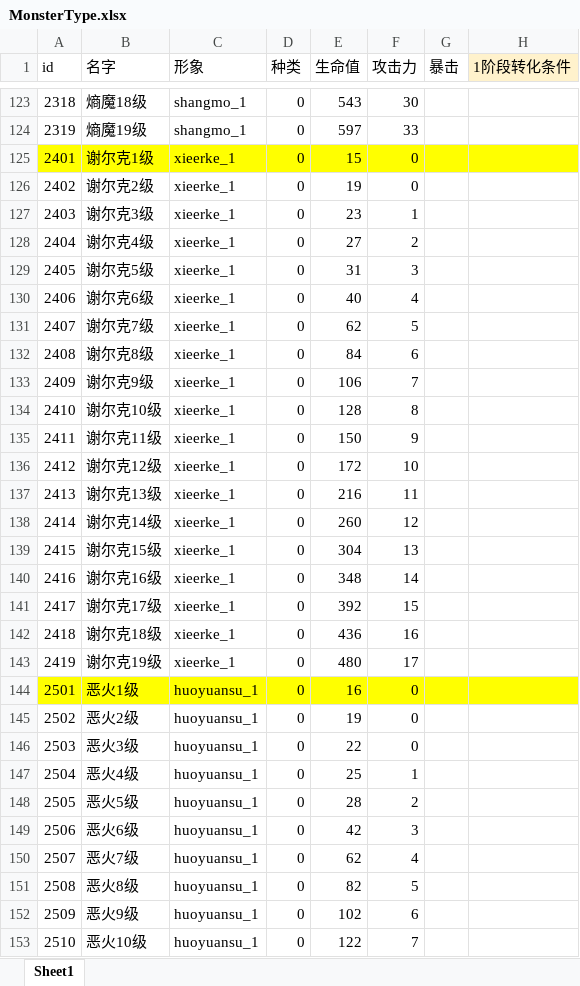
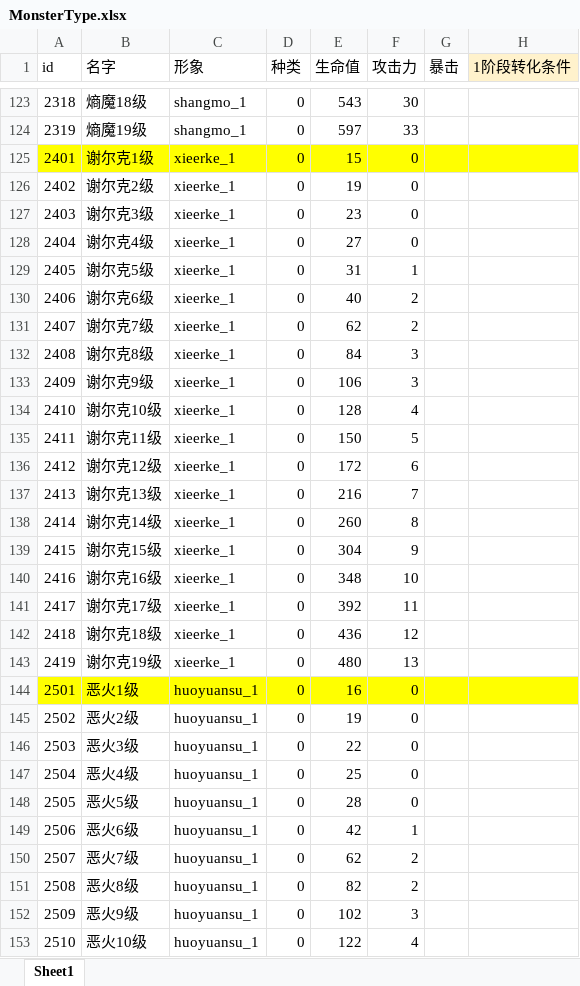
Before and after one commit to heizmoon/MagicPlay, an Excel workbook: Client/Assets/Data/MonsterType.xlsx, sheet Sheet1, drawn as a sheet; only a part is shown, gaps mark what is left out; values as stored, in another font and other column widths than the file's, no borders; the diff covers the shown part only; the diff names each change by its address in the sheet, - before the commit and + after, or states it on an @@ line.

```diff
--- a/Client/Assets/Data/MonsterType.xlsx (sheet Sheet1)
+++ b/Client/Assets/Data/MonsterType.xlsx (sheet Sheet1)
-F127 (攻击力): 1
+F127 (攻击力): 0
-F128 (攻击力): 2
+F128 (攻击力): 0
-F129 (攻击力): 3
+F129 (攻击力): 1
-F130 (攻击力): 4
+F130 (攻击力): 2
-F131 (攻击力): 5
+F131 (攻击力): 2
-F132 (攻击力): 6
+F132 (攻击力): 3
-F133 (攻击力): 7
+F133 (攻击力): 3
-F134 (攻击力): 8
+F134 (攻击力): 4
-F135 (攻击力): 9
+F135 (攻击力): 5
-F136 (攻击力): 10
+F136 (攻击力): 6
-F137 (攻击力): 11
+F137 (攻击力): 7
-F138 (攻击力): 12
+F138 (攻击力): 8
-F139 (攻击力): 13
+F139 (攻击力): 9
-F140 (攻击力): 14
+F140 (攻击力): 10
-F141 (攻击力): 15
+F141 (攻击力): 11
-F142 (攻击力): 16
+F142 (攻击力): 12
-F143 (攻击力): 17
+F143 (攻击力): 13
-F147 (攻击力): 1
+F147 (攻击力): 0
-F148 (攻击力): 2
+F148 (攻击力): 0
-F149 (攻击力): 3
+F149 (攻击力): 1
-F150 (攻击力): 4
+F150 (攻击力): 2
-F151 (攻击力): 5
+F151 (攻击力): 2
-F152 (攻击力): 6
+F152 (攻击力): 3
-F153 (攻击力): 7
+F153 (攻击力): 4
```
Also changed, not shown: 45 edited cells elsewhere in this sheet, Client/Assets/Data/Ability.xlsx, Client/Assets/Data/Buff.xlsx, 8 other files.
